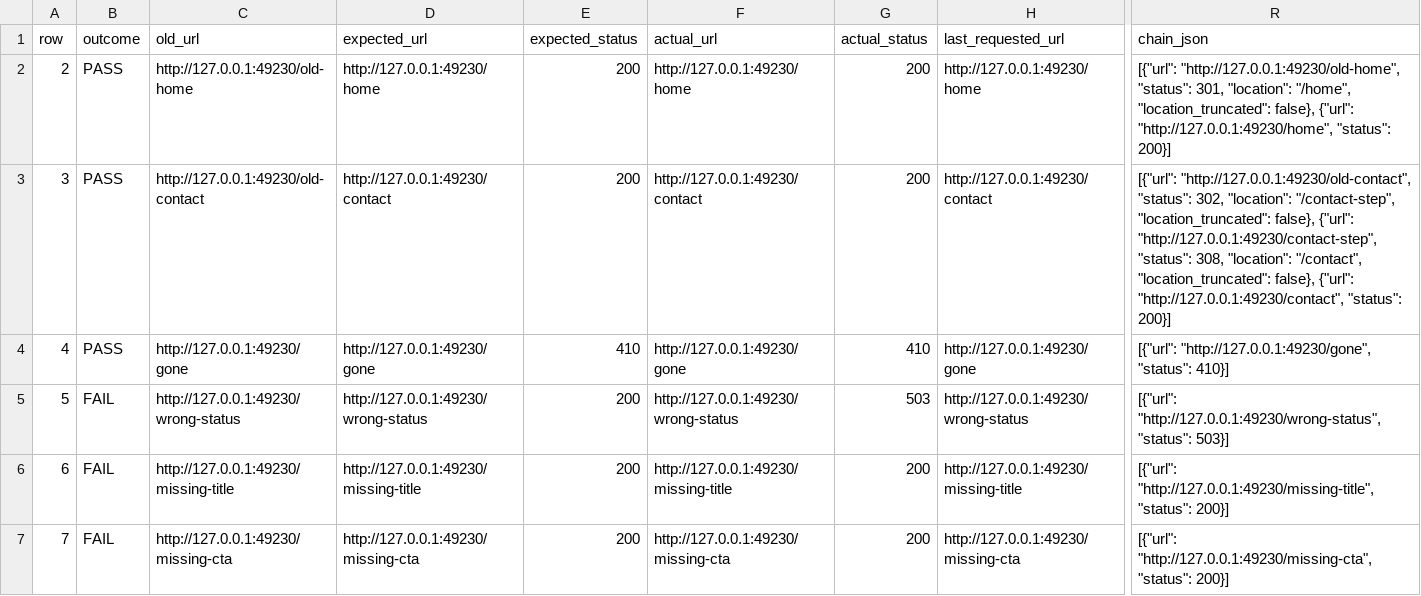
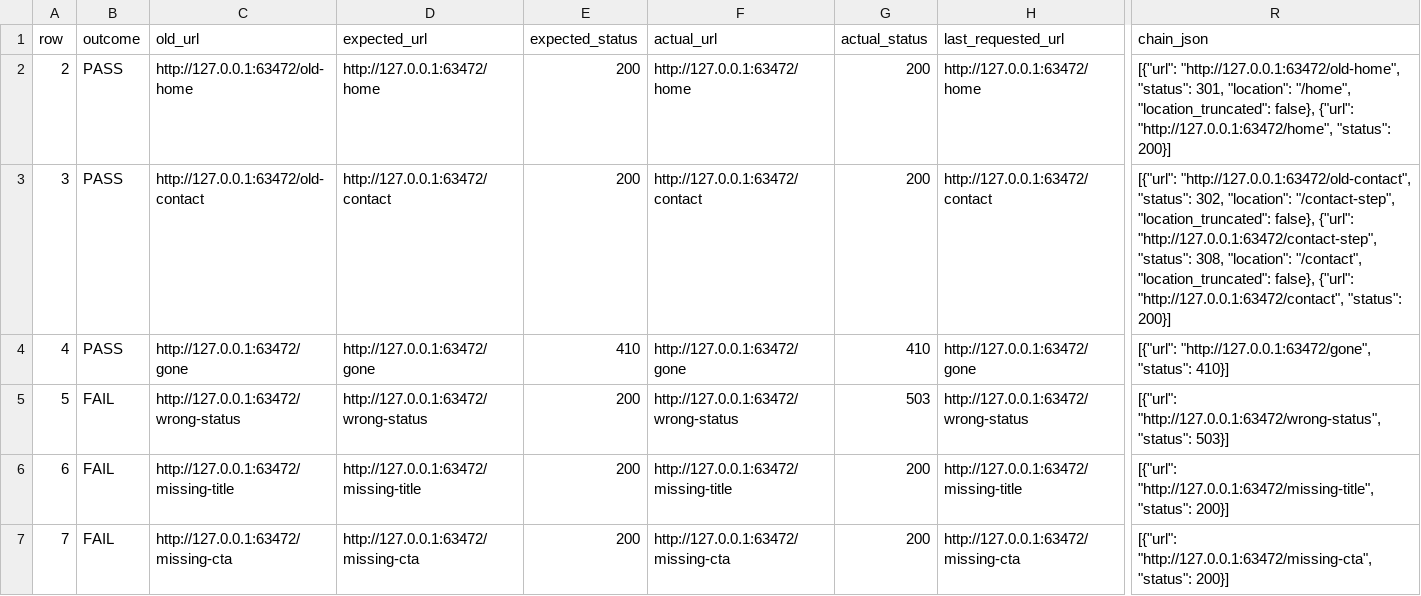
Before and after one commit to devamkakoty/web-migration-release-gate, a CSV file: demo-output/reports/report.csv, drawn as a sheet; only a part is shown, gaps mark what is left out; the diff covers the shown part only; the diff names each change by its address in the sheet, - before the commit and + after, or states it on an @@ line.

```diff
--- a/demo-output/reports/report.csv
+++ b/demo-output/reports/report.csv
-C2 (old_url): http://127.0.0.1:49230/old-home
+C2 (old_url): http://127.0.0.1:63472/old-home
-D2 (expected_url): http://127.0.0.1:49230/home
+D2 (expected_url): http://127.0.0.1:63472/home
-F2 (actual_url): http://127.0.0.1:49230/home
+F2 (actual_url): http://127.0.0.1:63472/home
-H2 (last_requested_url): http://127.0.0.1:49230/home
+H2 (last_requested_url): http://127.0.0.1:63472/home
-R2 (chain_json): [{"url": "http://127.0.0.1:49230/old-home", "status": 301, "location": "/home", "location_truncated": false}, {"url": "http://127.0.0.1:49230/home", "status": 200}]
+R2 (chain_json): [{"url": "http://127.0.0.1:63472/old-home", "status": 301, "location": "/home", "location_truncated": false}, {"url": "http://127.0.0.1:63472/home", "status": 200}]
-C3 (old_url): http://127.0.0.1:49230/old-contact
+C3 (old_url): http://127.0.0.1:63472/old-contact
-D3 (expected_url): http://127.0.0.1:49230/contact
+D3 (expected_url): http://127.0.0.1:63472/contact
-F3 (actual_url): http://127.0.0.1:49230/contact
+F3 (actual_url): http://127.0.0.1:63472/contact
-H3 (last_requested_url): http://127.0.0.1:49230/contact
+H3 (last_requested_url): http://127.0.0.1:63472/contact
-R3 (chain_json): [{"url": "http://127.0.0.1:49230/old-contact", "status": 302, "location": "/contact-step", "location_truncated": false}, {"url": "http://127.0.0.1:49230/contact-step", "status": 308, "location": "/contact", "location_truncated": false}, {"url": "http://127.0.0.1:49230/contact", "status": 200}]
+R3 (chain_json): [{"url": "http://127.0.0.1:63472/old-contact", "status": 302, "location": "/contact-step", "location_truncated": false}, {"url": "http://127.0.0.1:63472/contact-step", "status": 308, "location": "/contact", "location_truncated": false}, {"url": "http://127.0.0.1:63472/contact", "status": 200}]
-C4 (old_url): http://127.0.0.1:49230/gone
+C4 (old_url): http://127.0.0.1:63472/gone
-D4 (expected_url): http://127.0.0.1:49230/gone
+D4 (expected_url): http://127.0.0.1:63472/gone
-F4 (actual_url): http://127.0.0.1:49230/gone
+F4 (actual_url): http://127.0.0.1:63472/gone
-H4 (last_requested_url): http://127.0.0.1:49230/gone
+H4 (last_requested_url): http://127.0.0.1:63472/gone
-R4 (chain_json): [{"url": "http://127.0.0.1:49230/gone", "status": 410}]
+R4 (chain_json): [{"url": "http://127.0.0.1:63472/gone", "status": 410}]
-C5 (old_url): http://127.0.0.1:49230/wrong-status
+C5 (old_url): http://127.0.0.1:63472/wrong-status
-D5 (expected_url): http://127.0.0.1:49230/wrong-status
+D5 (expected_url): http://127.0.0.1:63472/wrong-status
-F5 (actual_url): http://127.0.0.1:49230/wrong-status
+F5 (actual_url): http://127.0.0.1:63472/wrong-status
-H5 (last_requested_url): http://127.0.0.1:49230/wrong-status
+H5 (last_requested_url): http://127.0.0.1:63472/wrong-status
-R5 (chain_json): [{"url": "http://127.0.0.1:49230/wrong-status", "status": 503}]
+R5 (chain_json): [{"url": "http://127.0.0.1:63472/wrong-status", "status": 503}]
-C6 (old_url): http://127.0.0.1:49230/missing-title
+C6 (old_url): http://127.0.0.1:63472/missing-title
-D6 (expected_url): http://127.0.0.1:49230/missing-title
+D6 (expected_url): http://127.0.0.1:63472/missing-title
-F6 (actual_url): http://127.0.0.1:49230/missing-title
+F6 (actual_url): http://127.0.0.1:63472/missing-title
-H6 (last_requested_url): http://127.0.0.1:49230/missing-title
+H6 (last_requested_url): http://127.0.0.1:63472/missing-title
-R6 (chain_json): [{"url": "http://127.0.0.1:49230/missing-title", "status": 200}]
+R6 (chain_json): [{"url": "http://127.0.0.1:63472/missing-title", "status": 200}]
-C7 (old_url): http://127.0.0.1:49230/missing-cta
+C7 (old_url): http://127.0.0.1:63472/missing-cta
-D7 (expected_url): http://127.0.0.1:49230/missing-cta
+D7 (expected_url): http://127.0.0.1:63472/missing-cta
-F7 (actual_url): http://127.0.0.1:49230/missing-cta
+F7 (actual_url): http://127.0.0.1:63472/missing-cta
-H7 (last_requested_url): http://127.0.0.1:49230/missing-cta
+H7 (last_requested_url): http://127.0.0.1:63472/missing-cta
-R7 (chain_json): [{"url": "http://127.0.0.1:49230/missing-cta", "status": 200}]
+R7 (chain_json): [{"url": "http://127.0.0.1:63472/missing-cta", "status": 200}]
```
Also changed, not shown: 17 edited cells elsewhere in this file, demo-output/manifest.csv, 6 other files.
